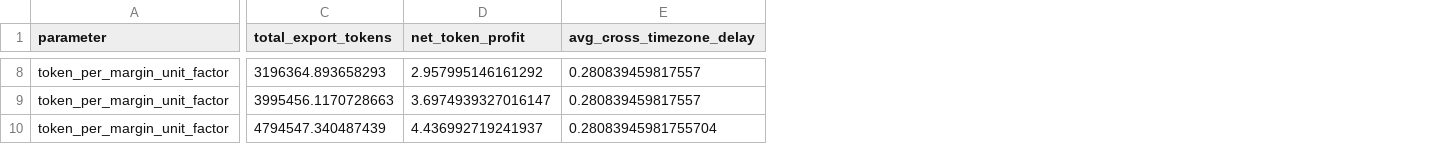
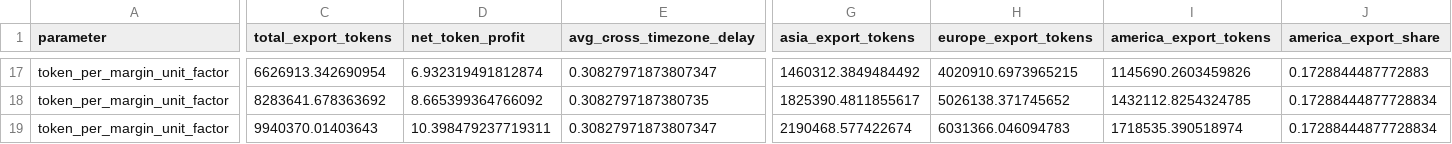
Before and after one commit to BennettZk/Computing_Power_Electricity, a CSV file: outputs/token_export/token_sensitivity_results.csv, drawn as a sheet; only a part is shown, gaps mark what is left out; addresses are those after the commit; the diff covers the shown part only; the diff names each change by its address in the sheet, - before the commit and + after, or states it on an @@ line.

```diff
--- a/outputs/token_export/token_sensitivity_results.csv
+++ b/outputs/token_export/token_sensitivity_results.csv
+column G (asia_export_tokens), rows 17-19: 1460312.3849484492 | 1825390.4811855617 | 2190468.577422674
+column H (europe_export_tokens), rows 17-19: 4020910.6973965215 | 5026138.371745652 | 6031366.046094783
+column I (america_export_tokens), rows 17-19: 1145690.2603459826 | 1432112.8254324785 | 1718535.390518974
+column J (america_export_share), rows 17-19: 0.1728844487772883 | 0.17288444877728834 | 0.17288444877728834
-C17 (total_export_tokens): 3196364.893658293
+C17 (total_export_tokens): 6626913.342690954
-D17 (net_token_profit): 2.957995146161292
+D17 (net_token_profit): 6.932319491812874
-E17 (avg_cross_timezone_delay): 0.280839459817557
+E17 (avg_cross_timezone_delay): 0.30827971873807347
-C18 (total_export_tokens): 3995456.1170728663
+C18 (total_export_tokens): 8283641.678363692
-D18 (net_token_profit): 3.6974939327016147
+D18 (net_token_profit): 8.665399364766092
-E18 (avg_cross_timezone_delay): 0.280839459817557
+E18 (avg_cross_timezone_delay): 0.3082797187380735
-C19 (total_export_tokens): 4794547.340487439
+C19 (total_export_tokens): 9940370.01403643
-D19 (net_token_profit): 4.436992719241937
+D19 (net_token_profit): 10.398479237719311
-E19 (avg_cross_timezone_delay): 0.28083945981755704
+E19 (avg_cross_timezone_delay): 0.30827971873807347
```
Also changed, not shown: 12 added rows, 3 removed rows and 15 edited cells elsewhere in this file, data/real_case/hourly_input_24h.csv, outputs/nbsdc_fusion/aligned_hourly_fusion.csv, 28 other files.
